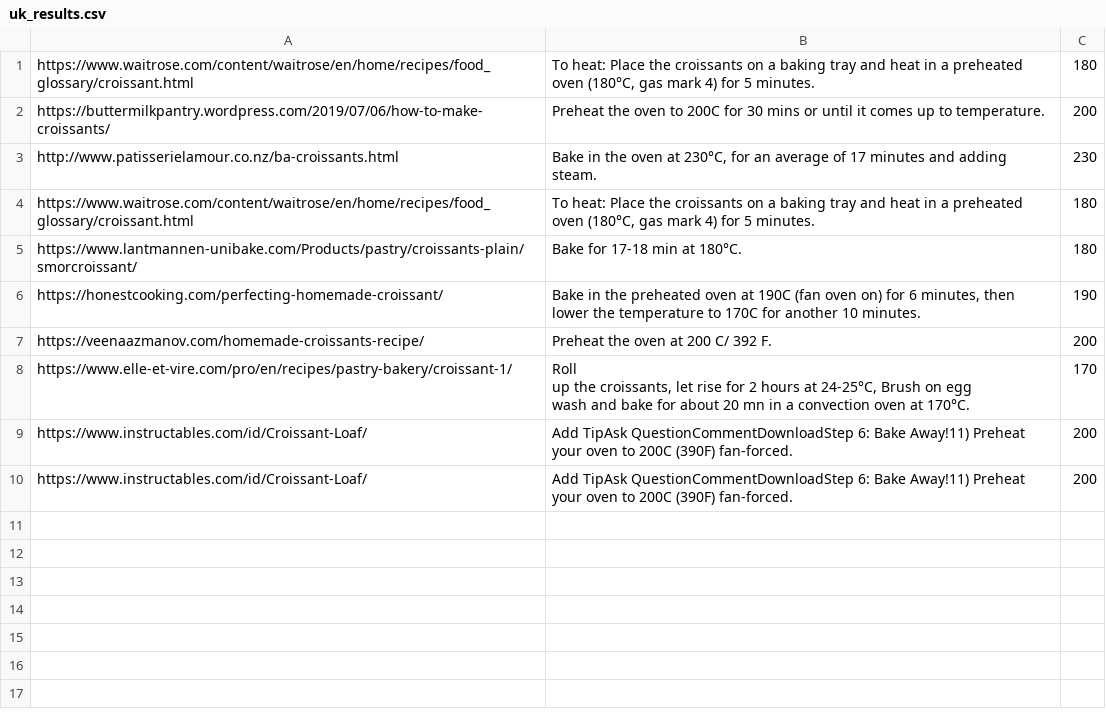
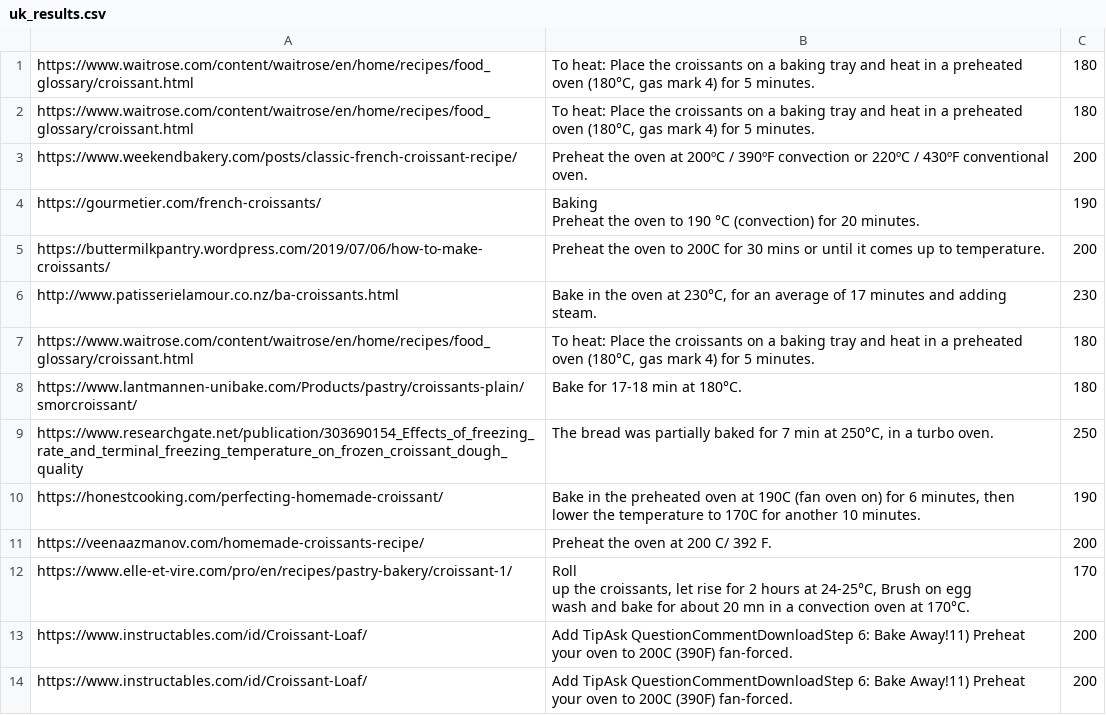
Before and after one commit to salvir1/bytes-into-baking, a CSV file: data/uk_results.csv, drawn as a sheet; ↵ is a line break in a cell; the diff names each change by its address in the sheet, - before the commit and + after, or states it on an @@ line.

Commit message:
better regex=more data

```diff
--- a/data/uk_results.csv
+++ b/data/uk_results.csv
+row 2: https://www.waitrose.com/content/waitrose/en/home/recipes/food_glossary/croissant.html | To heat: Place the croissants on a baking tray and heat in a preheated oven (180°C, gas mark 4) for 5 minutes. | 180
+row 3: https://www.weekendbakery.com/posts/classic-french-croissant-recipe/ | Preheat the oven at 200ºC / 390ºF convection or 220ºC / 430ºF conventional oven. | 200
+row 4: https://gourmetier.com/french-croissants/ | Baking ↵ Preheat the oven to 190 °C (convection) for 20 minutes. | 190
+row 9: https://www.researchgate.net/publication/303690154_Effects_of_freezing_rate_and_terminal_freezing_temperature_on_frozen_croissant_dough_quality | The bread was partially baked for 7 min at 250°C, in a turbo oven. | 250
```
Also changed, not shown: 2 other files.
